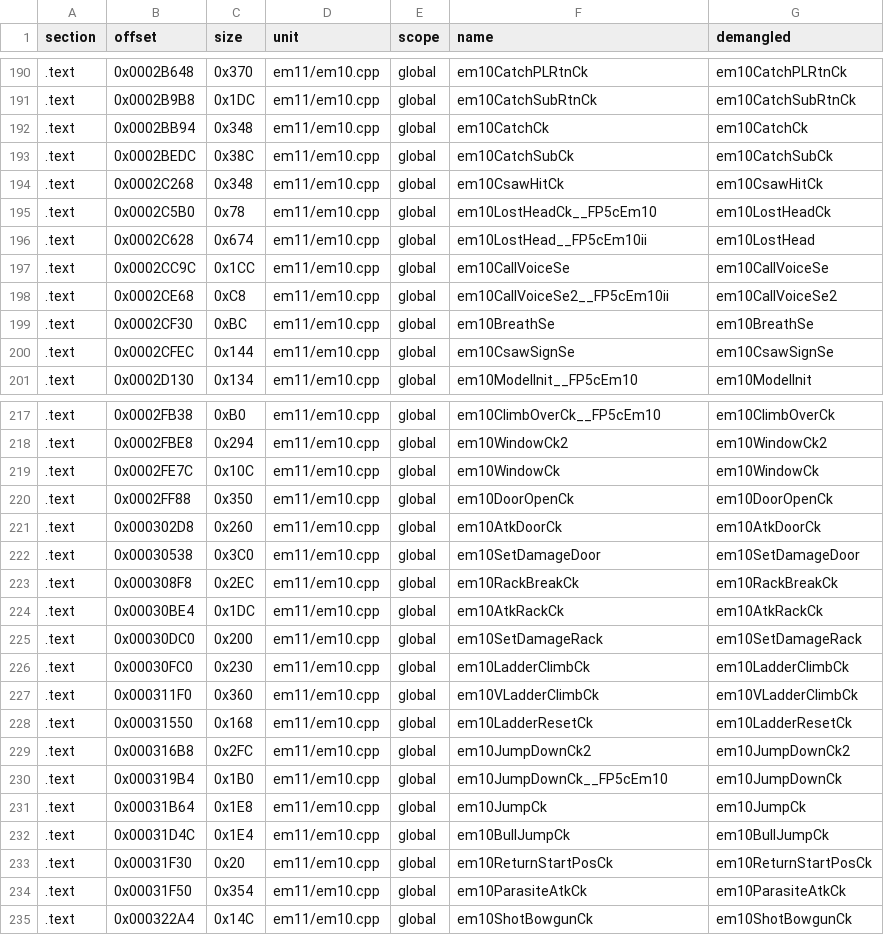
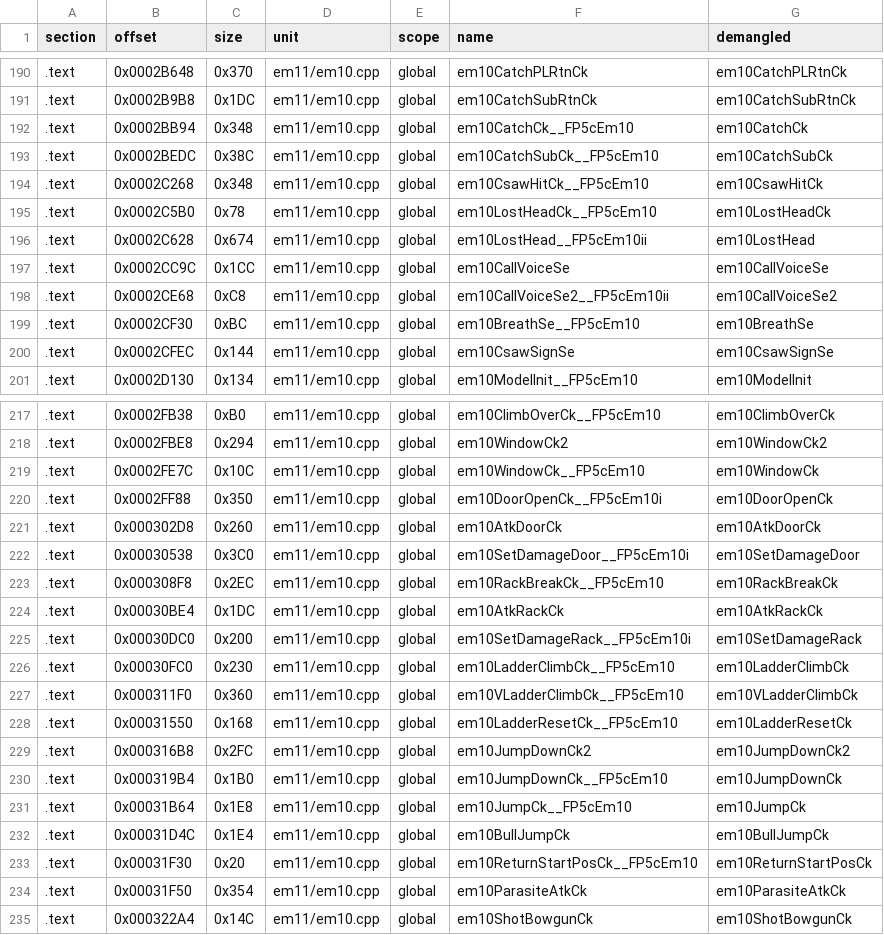
Before and after one commit to Penguinjanator/re4, a TSV file: config/G4BE08/modules/em11/sym_map.tsv, drawn as a sheet; only a part is shown, gaps mark what is left out; the diff covers the shown part only.

Commit message:
em10 shared Ganado class: 348/382 identical, .rodata/.data byte-equal; return-0 survivor and nested-switch idioms

```diff
--- a/config/G4BE08/modules/em11/sym_map.tsv
+++ b/config/G4BE08/modules/em11/sym_map.tsv
@@ -191,5 +191,5 @@ section	offset	size	unit	scope	name	demangled
 .text	0x0002B9B8	0x1DC	em11/em10.cpp	global	em10CatchSubRtnCk	em10CatchSubRtnCk
-.text	0x0002BB94	0x348	em11/em10.cpp	global	em10CatchCk	em10CatchCk
-.text	0x0002BEDC	0x38C	em11/em10.cpp	global	em10CatchSubCk	em10CatchSubCk
-.text	0x0002C268	0x348	em11/em10.cpp	global	em10CsawHitCk	em10CsawHitCk
+.text	0x0002BB94	0x348	em11/em10.cpp	global	em10CatchCk__FP5cEm10	em10CatchCk
+.text	0x0002BEDC	0x38C	em11/em10.cpp	global	em10CatchSubCk__FP5cEm10	em10CatchSubCk
+.text	0x0002C268	0x348	em11/em10.cpp	global	em10CsawHitCk__FP5cEm10	em10CsawHitCk
 .text	0x0002C5B0	0x78	em11/em10.cpp	global	em10LostHeadCk__FP5cEm10	em10LostHeadCk
@@ -198,3 +198,3 @@ section	offset	size	unit	scope	name	demangled
 .text	0x0002CE68	0xC8	em11/em10.cpp	global	em10CallVoiceSe2__FP5cEm10ii	em10CallVoiceSe2
-.text	0x0002CF30	0xBC	em11/em10.cpp	global	em10BreathSe	em10BreathSe
+.text	0x0002CF30	0xBC	em11/em10.cpp	global	em10BreathSe__FP5cEm10	em10BreathSe
 .text	0x0002CFEC	0x144	em11/em10.cpp	global	em10CsawSignSe	em10CsawSignSe
@@ -218,17 +218,17 @@ section	offset	size	unit	scope	name	demangled
 .text	0x0002FBE8	0x294	em11/em10.cpp	global	em10WindowCk2	em10WindowCk2
-.text	0x0002FE7C	0x10C	em11/em10.cpp	global	em10WindowCk	em10WindowCk
-.text	0x0002FF88	0x350	em11/em10.cpp	global	em10DoorOpenCk	em10DoorOpenCk
+.text	0x0002FE7C	0x10C	em11/em10.cpp	global	em10WindowCk__FP5cEm10	em10WindowCk
+.text	0x0002FF88	0x350	em11/em10.cpp	global	em10DoorOpenCk__FP5cEm10i	em10DoorOpenCk
 .text	0x000302D8	0x260	em11/em10.cpp	global	em10AtkDoorCk	em10AtkDoorCk
-.text	0x00030538	0x3C0	em11/em10.cpp	global	em10SetDamageDoor	em10SetDamageDoor
-.text	0x000308F8	0x2EC	em11/em10.cpp	global	em10RackBreakCk	em10RackBreakCk
+.text	0x00030538	0x3C0	em11/em10.cpp	global	em10SetDamageDoor__FP5cEm10i	em10SetDamageDoor
+.text	0x000308F8	0x2EC	em11/em10.cpp	global	em10RackBreakCk__FP5cEm10	em10RackBreakCk
 .text	0x00030BE4	0x1DC	em11/em10.cpp	global	em10AtkRackCk	em10AtkRackCk
-.text	0x00030DC0	0x200	em11/em10.cpp	global	em10SetDamageRack	em10SetDamageRack
-.text	0x00030FC0	0x230	em11/em10.cpp	global	em10LadderClimbCk	em10LadderClimbCk
-.text	0x000311F0	0x360	em11/em10.cpp	global	em10VLadderClimbCk	em10VLadderClimbCk
-.text	0x00031550	0x168	em11/em10.cpp	global	em10LadderResetCk	em10LadderResetCk
+.text	0x00030DC0	0x200	em11/em10.cpp	global	em10SetDamageRack__FP5cEm10i	em10SetDamageRack
+.text	0x00030FC0	0x230	em11/em10.cpp	global	em10LadderClimbCk__FP5cEm10	em10LadderClimbCk
+.text	0x000311F0	0x360	em11/em10.cpp	global	em10VLadderClimbCk__FP5cEm10	em10VLadderClimbCk
+.text	0x00031550	0x168	em11/em10.cpp	global	em10LadderResetCk__FP5cEm10	em10LadderResetCk
 .text	0x000316B8	0x2FC	em11/em10.cpp	global	em10JumpDownCk2	em10JumpDownCk2
 .text	0x000319B4	0x1B0	em11/em10.cpp	global	em10JumpDownCk__FP5cEm10	em10JumpDownCk
-.text	0x00031B64	0x1E8	em11/em10.cpp	global	em10JumpCk	em10JumpCk
+.text	0x00031B64	0x1E8	em11/em10.cpp	global	em10JumpCk__FP5cEm10	em10JumpCk
 .text	0x00031D4C	0x1E4	em11/em10.cpp	global	em10BullJumpCk	em10BullJumpCk
-.text	0x00031F30	0x20	em11/em10.cpp	global	em10ReturnStartPosCk	em10ReturnStartPosCk
+.text	0x00031F30	0x20	em11/em10.cpp	global	em10ReturnStartPosCk__FP5cEm10	em10ReturnStartPosCk
 .text	0x00031F50	0x354	em11/em10.cpp	global	em10ParasiteAtkCk	em10ParasiteAtkCk
```
Also changed, not shown: 16 edited cells elsewhere in this file, config/G4BE08/modules/em12/sym_map.tsv, config/G4BE08/modules/em13/sym_map.tsv, 29 other files.
